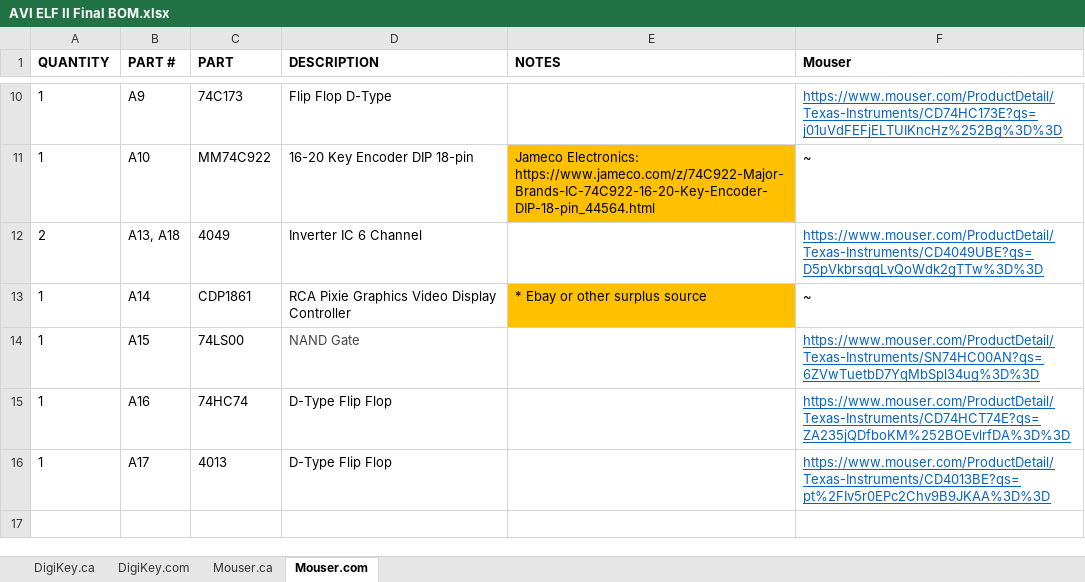
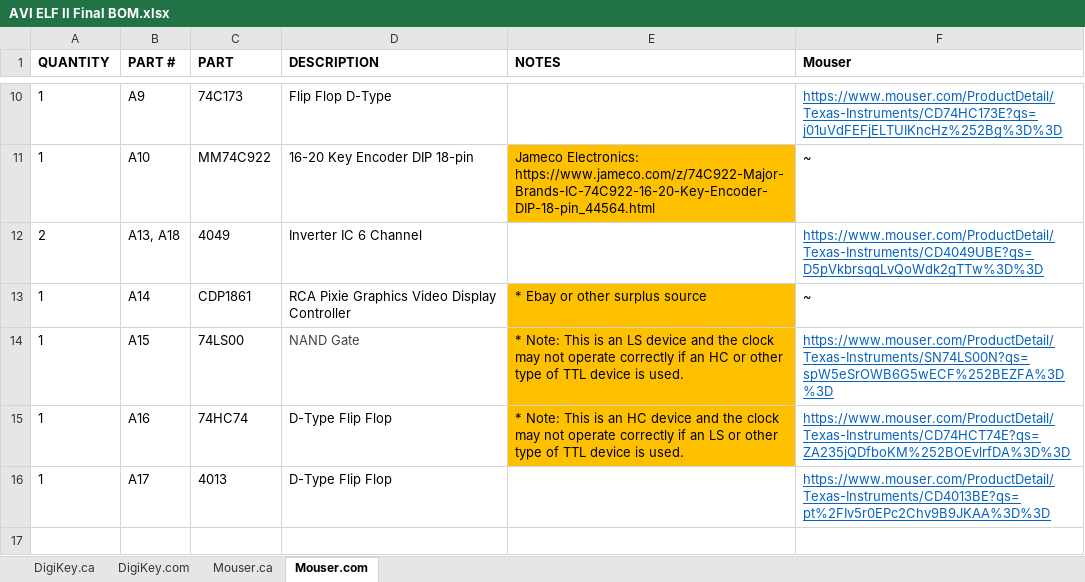
Before and after one commit to awasson/AVI-ELF-II, an Excel workbook: notes/ELF-II/AVI ELF II Final BOM.xlsx, sheet Mouser.com, drawn as a sheet; only a part is shown, gaps mark what is left out; values as stored, in another font and other column widths than the file's, no borders; the diff names each change by its address in the sheet, - before the commit and + after, or states it on an @@ line.

```diff
--- a/notes/ELF-II/AVI ELF II Final BOM.xlsx (sheet Mouser.com)
+++ b/notes/ELF-II/AVI ELF II Final BOM.xlsx (sheet Mouser.com)
-E14 (NOTES): (empty)
+E14 (NOTES): * Note: This is an LS device and the clock may not operate correctly if an HC or other type of TTL device is used.
-E14:E15 fill: none
+E14:E15 fill: #FFC000
-F14 (Mouser): https://www.mouser.com/ProductDetail/Texas-Instruments/SN74HC00AN?qs=6ZVwTuetbD7YqMbSpl34ug%3D%3D
+F14 (Mouser): https://www.mouser.com/ProductDetail/Texas-Instruments/SN74LS00N?qs=spW5eSrOWB6G5wECF%252BEZFA%3D%3D
-E15 (NOTES): (empty)
+E15 (NOTES): * Note: This is an HC device and the clock may not operate correctly if an LS or other type of TTL device is used.
```
Also changed, not shown: sheet Mouser.ca, sheet DigiKey.ca, sheet DigiKey.com.
